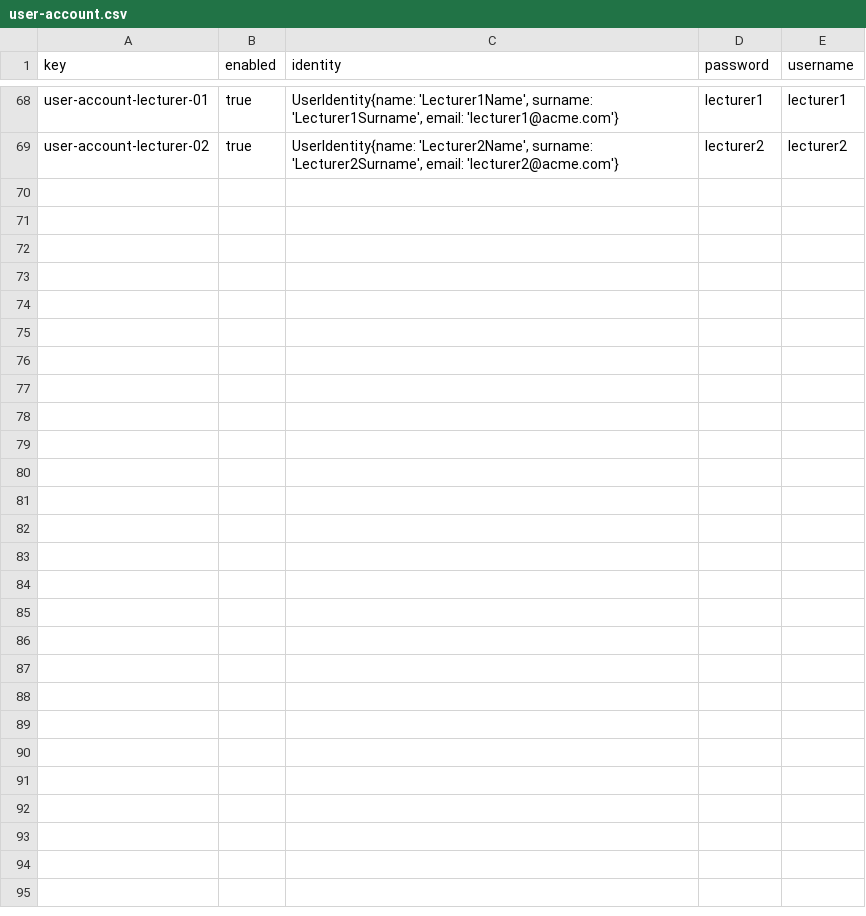
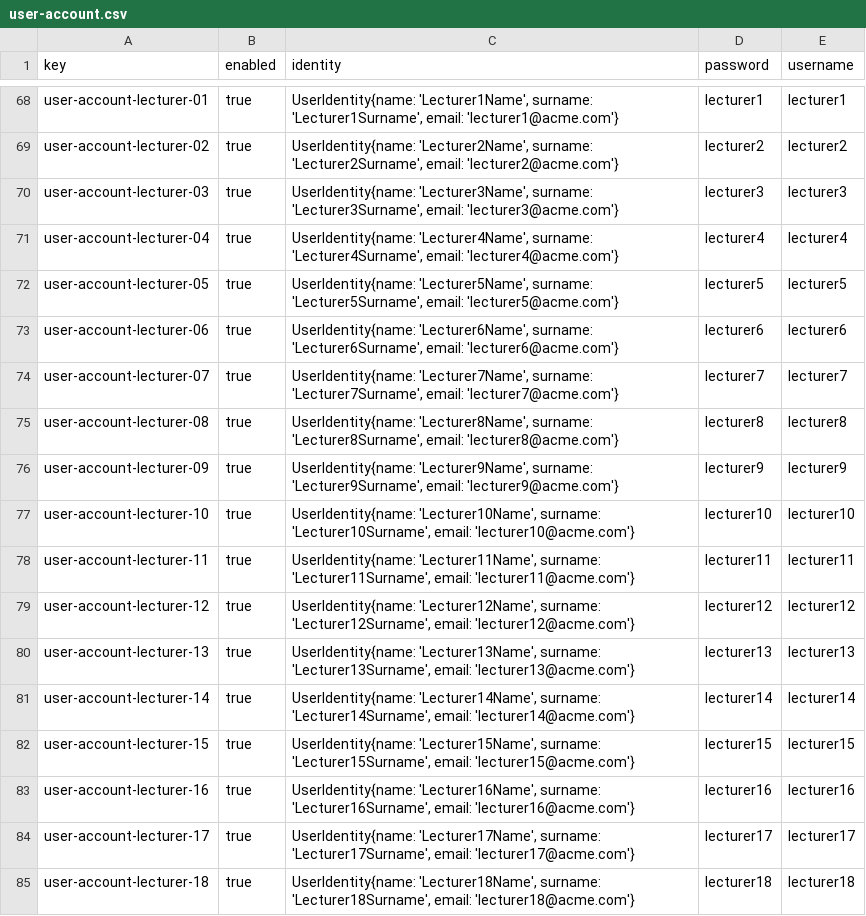
Before and after one commit to marolmmar1/C2.X02, a CSV file: src/main/webapp/WEB-INF/resources/sample-data/user-account.csv, drawn as a sheet; only a part is shown, gaps mark what is left out; the diff names each change by its address in the sheet, - before the commit and + after, or states it on an @@ line.

Commit message:
Fix: Error en user-account

```diff
--- a/src/main/webapp/WEB-INF/resources/sample-data/user-account.csv
+++ b/src/main/webapp/WEB-INF/resources/sample-data/user-account.csv
+row 70: user-account-lecturer-03 | true | UserIdentity{name: 'Lecturer3Name', surname: 'Lecturer3Surname', email: 'lecturer3@acme.com'} | lecturer3 | lecturer3
+row 71: user-account-lecturer-04 | true | UserIdentity{name: 'Lecturer4Name', surname: 'Lecturer4Surname', email: 'lecturer4@acme.com'} | lecturer4 | lecturer4
+row 72: user-account-lecturer-05 | true | UserIdentity{name: 'Lecturer5Name', surname: 'Lecturer5Surname', email: 'lecturer5@acme.com'} | lecturer5 | lecturer5
+row 73: user-account-lecturer-06 | true | UserIdentity{name: 'Lecturer6Name', surname: 'Lecturer6Surname', email: 'lecturer6@acme.com'} | lecturer6 | lecturer6
+row 74: user-account-lecturer-07 | true | UserIdentity{name: 'Lecturer7Name', surname: 'Lecturer7Surname', email: 'lecturer7@acme.com'} | lecturer7 | lecturer7
+row 75: user-account-lecturer-08 | true | UserIdentity{name: 'Lecturer8Name', surname: 'Lecturer8Surname', email: 'lecturer8@acme.com'} | lecturer8 | lecturer8
+row 76: user-account-lecturer-09 | true | UserIdentity{name: 'Lecturer9Name', surname: 'Lecturer9Surname', email: 'lecturer9@acme.com'} | lecturer9 | lecturer9
+row 77: user-account-lecturer-10 | true | UserIdentity{name: 'Lecturer10Name', surname: 'Lecturer10Surname', email: 'lecturer10@acme.com'} | lecturer10 | lecturer10
+row 78: user-account-lecturer-11 | true | UserIdentity{name: 'Lecturer11Name', surname: 'Lecturer11Surname', email: 'lecturer11@acme.com'} | lecturer11 | lecturer11
+row 79: user-account-lecturer-12 | true | UserIdentity{name: 'Lecturer12Name', surname: 'Lecturer12Surname', email: 'lecturer12@acme.com'} | lecturer12 | lecturer12
+row 80: user-account-lecturer-13 | true | UserIdentity{name: 'Lecturer13Name', surname: 'Lecturer13Surname', email: 'lecturer13@acme.com'} | lecturer13 | lecturer13
+row 81: user-account-lecturer-14 | true | UserIdentity{name: 'Lecturer14Name', surname: 'Lecturer14Surname', email: 'lecturer14@acme.com'} | lecturer14 | lecturer14
+row 82: user-account-lecturer-15 | true | UserIdentity{name: 'Lecturer15Name', surname: 'Lecturer15Surname', email: 'lecturer15@acme.com'} | lecturer15 | lecturer15
+row 83: user-account-lecturer-16 | true | UserIdentity{name: 'Lecturer16Name', surname: 'Lecturer16Surname', email: 'lecturer16@acme.com'} | lecturer16 | lecturer16
+row 84: user-account-lecturer-17 | true | UserIdentity{name: 'Lecturer17Name', surname: 'Lecturer17Surname', email: 'lecturer17@acme.com'} | lecturer17 | lecturer17
+row 85: user-account-lecturer-18 | true | UserIdentity{name: 'Lecturer18Name', surname: 'Lecturer18Surname', email: 'lecturer18@acme.com'} | lecturer18 | lecturer18
```
Also changed, not shown: 7 other files.
